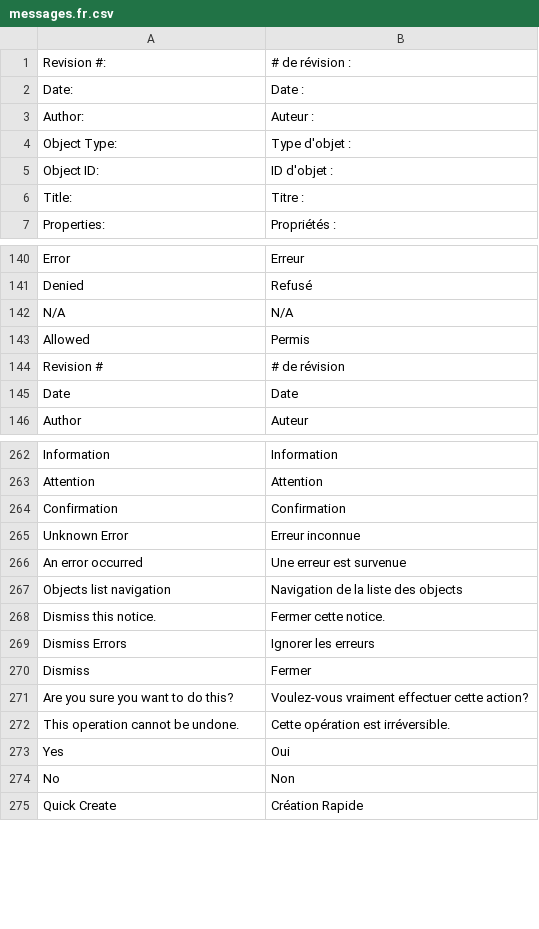
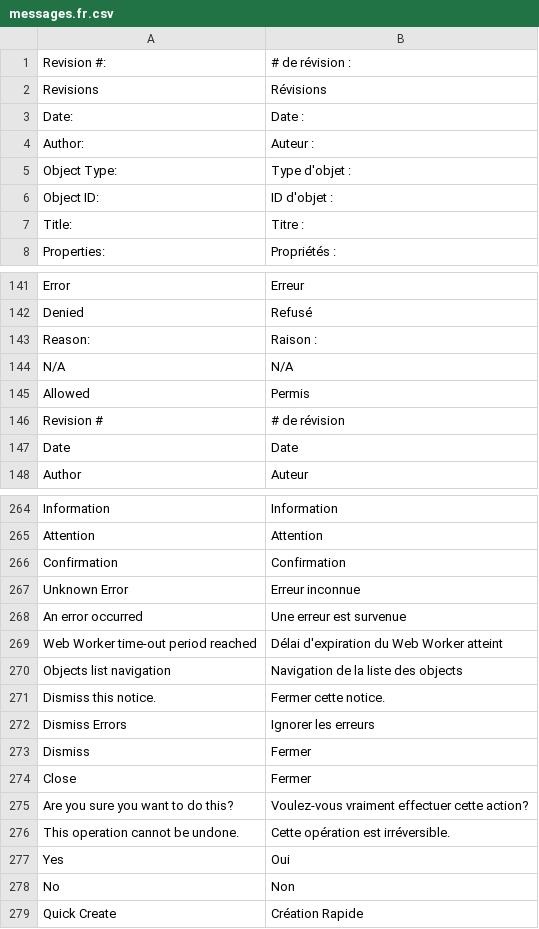
Before and after one commit to locomotivemtl/charcoal-admin, a CSV file: translations/messages.fr.csv, drawn as a sheet; only a part is shown, gaps mark what is left out; the diff names each change by its address in the sheet, - before the commit and + after, or states it on an @@ line.

Commit message:
Add missing localizations

```diff
--- a/translations/messages.fr.csv
+++ b/translations/messages.fr.csv
+row 2: Revisions | Révisions
+row 143: Reason: | Raison :
+row 269: Web Worker time-out period reached | Délai d'expiration du Web Worker atteint
+row 274: Close | Fermer
```
